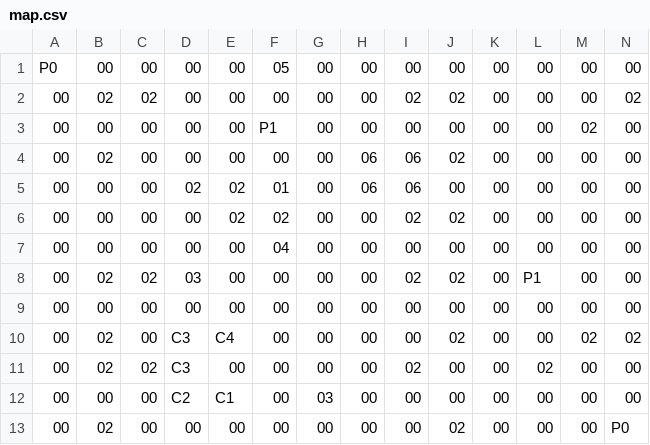
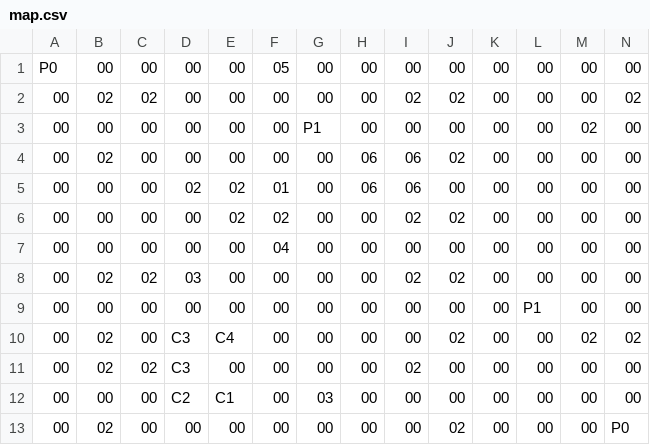
Before and after one commit to vitorhugo-dev-1/block-push-game, a CSV file: map.csv, drawn as a sheet.

```diff
--- a/map.csv
+++ b/map.csv
@@ -2,3 +2,3 @@ P0,00,00,00,00,05,00,00,00,00,00,00,00,00
 00,02,02,00,00,00,00,00,02,02,00,00,00,02
-00,00,00,00,00,P1,00,00,00,00,00,00,02,00
+00,00,00,00,00,00,P1,00,00,00,00,00,02,00
 00,02,00,00,00,00,00,06,06,02,00,00,00,00
@@ -7,6 +7,6 @@ P0,00,00,00,00,05,00,00,00,00,00,00,00,00
 00,00,00,00,00,04,00,00,00,00,00,00,00,00
-00,02,02,03,00,00,00,00,02,02,00,P1,00,00
-00,00,00,00,00,00,00,00,00,00,00,00,00,00
+00,02,02,03,00,00,00,00,02,02,00,00,00,00
+00,00,00,00,00,00,00,00,00,00,00,P1,00,00
 00,02,00,C3,C4,00,00,00,00,02,00,00,02,02
-00,02,02,C3,00,00,00,00,02,00,00,02,00,00
+00,02,02,C3,00,00,00,00,02,00,00,00,00,00
 00,00,00,C2,C1,00,03,00,00,00,00,00,00,00
```
Also changed, not shown: 5 other files.
